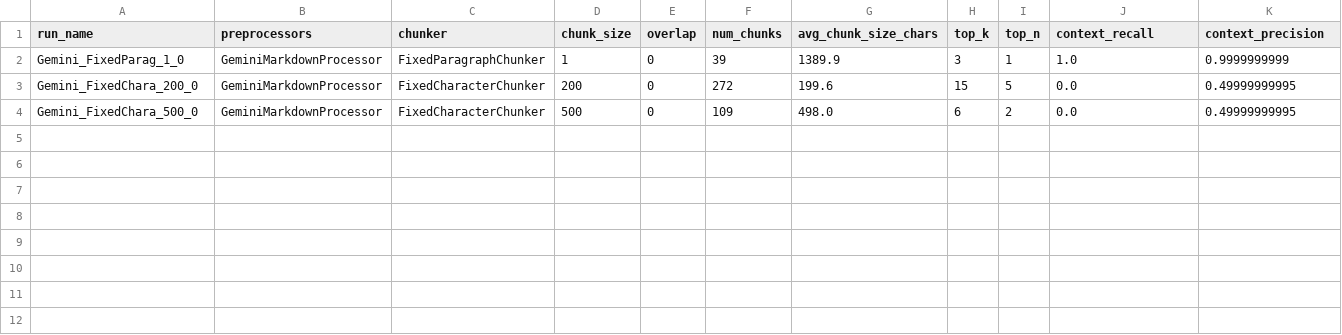
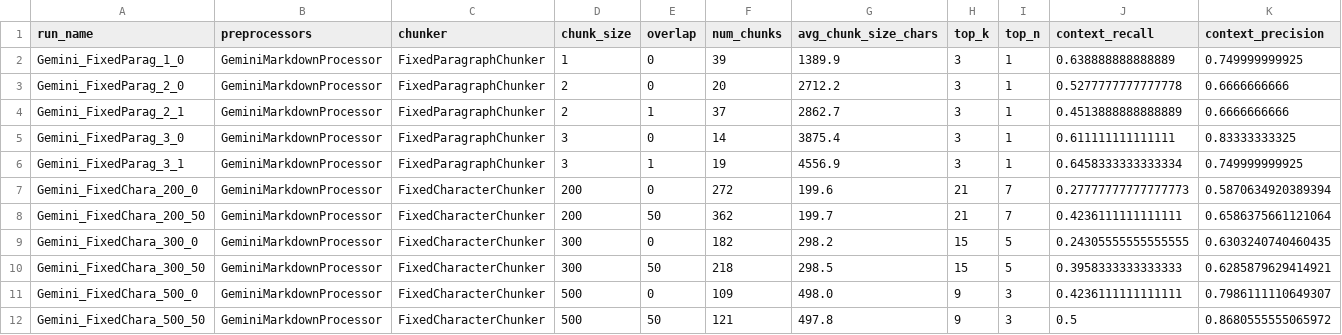
Before and after one commit to TrottingMouse/thesis-cl-rag-chatbot, a CSV file: storage/grid_search_results/grid_search_summary.csv, drawn as a sheet.

Commit message:
add grid results

```diff
--- a/storage/grid_search_results/grid_search_summary.csv
+++ b/storage/grid_search_results/grid_search_summary.csv
@@ -1,4 +1,12 @@
 run_name,preprocessors,chunker,chunk_size,overlap,num_chunks,avg_chunk_size_chars,top_k,top_n,context_recall,context_precision
-Gemini_FixedParag_1_0,GeminiMarkdownProcessor,FixedParagraphChunker,1,0,39,1389.9,3,1,1.0,0.9999999999
-Gemini_FixedChara_200_0,GeminiMarkdownProcessor,FixedCharacterChunker,200,0,272,199.6,15,5,0.0,0.49999999995
-Gemini_FixedChara_500_0,GeminiMarkdownProcessor,FixedCharacterChunker,500,0,109,498.0,6,2,0.0,0.49999999995
+Gemini_FixedParag_1_0,GeminiMarkdownProcessor,FixedParagraphChunker,1,0,39,1389.9,3,1,0.638888888888889,0.749999999925
+Gemini_FixedParag_2_0,GeminiMarkdownProcessor,FixedParagraphChunker,2,0,20,2712.2,3,1,0.5277777777777778,0.6666666666
+Gemini_FixedParag_2_1,GeminiMarkdownProcessor,FixedParagraphChunker,2,1,37,2862.7,3,1,0.4513888888888889,0.6666666666
+Gemini_FixedParag_3_0,GeminiMarkdownProcessor,FixedParagraphChunker,3,0,14,3875.4,3,1,0.611111111111111,0.83333333325
+Gemini_FixedParag_3_1,GeminiMarkdownProcessor,FixedParagraphChunker,3,1,19,4556.9,3,1,0.6458333333333334,0.749999999925
+Gemini_FixedChara_200_0,GeminiMarkdownProcessor,FixedCharacterChunker,200,0,272,199.6,21,7,0.27777777777777773,0.5870634920389394
+Gemini_FixedChara_200_50,GeminiMarkdownProcessor,FixedCharacterChunker,200,50,362,199.7,21,7,0.4236111111111111,0.6586375661121064
+Gemini_FixedChara_300_0,GeminiMarkdownProcessor,FixedCharacterChunker,300,0,182,298.2,15,5,0.24305555555555555,0.6303240740460435
+Gemini_FixedChara_300_50,GeminiMarkdownProcessor,FixedCharacterChunker,300,50,218,298.5,15,5,0.3958333333333333,0.6285879629414921
+Gemini_FixedChara_500_0,GeminiMarkdownProcessor,FixedCharacterChunker,500,0,109,498.0,9,3,0.4236111111111111,0.7986111110649307
+Gemini_FixedChara_500_50,GeminiMarkdownProcessor,FixedCharacterChunker,500,50,121,497.8,9,3,0.5,0.8680555555065972
```
Also changed, not shown: 11 other files.
